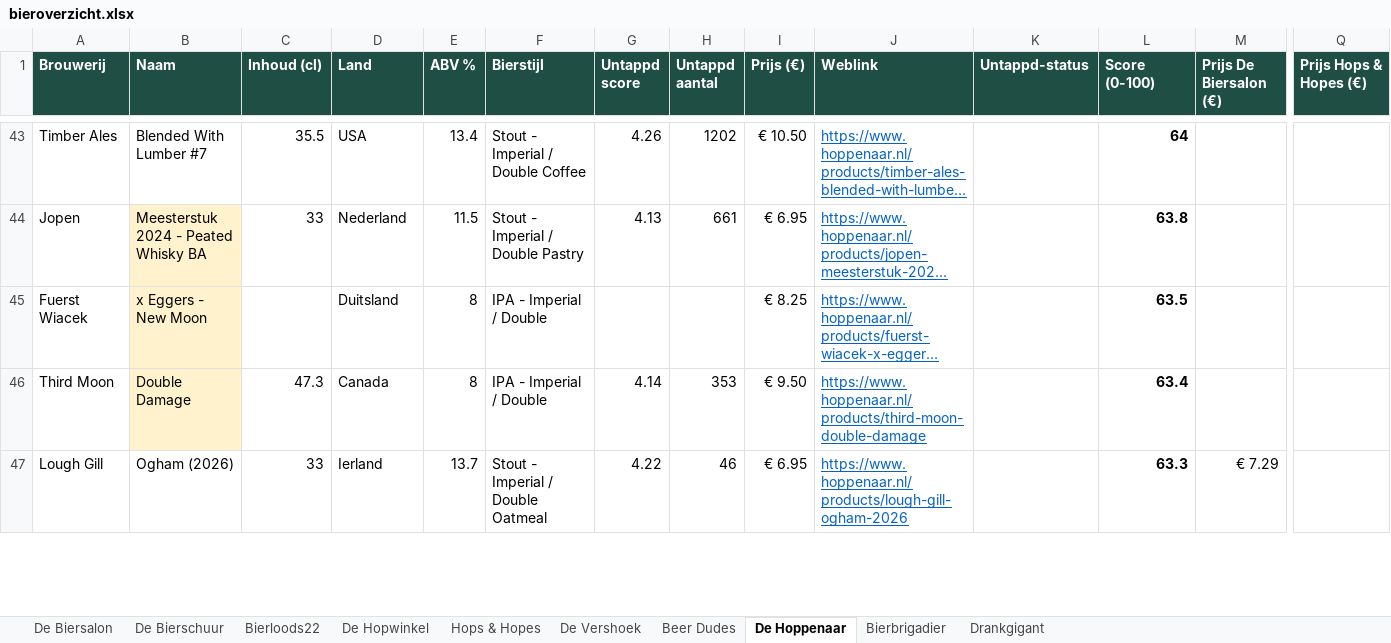
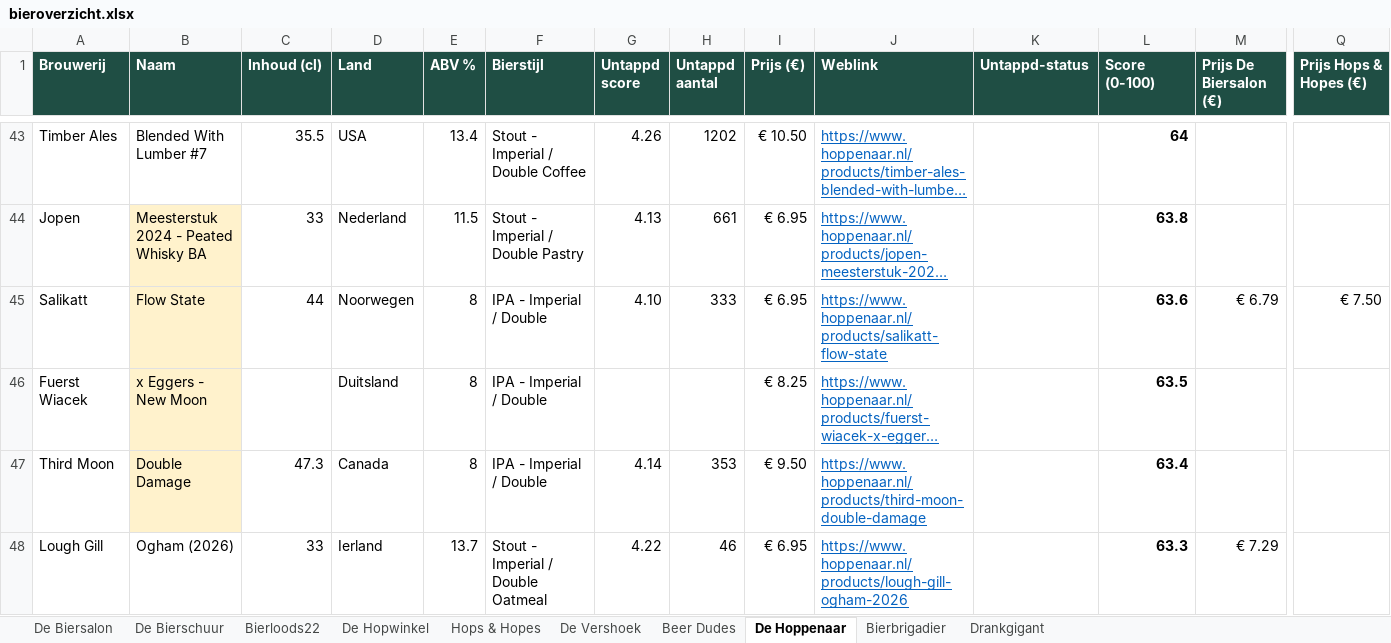
Before and after one commit to RdG-Bier/DeBierScraper, an Excel workbook: docs/bieroverzicht.xlsx, sheet De Hoppenaar, drawn as a sheet; only a part is shown, gaps mark what is left out; long unchanged cells end in …; values as stored, in another font and other column widths than the file's, no borders; conditional formats not drawn; rows hold the shown columns only; the diff covers the shown part only; the diff names each change by its address in the sheet, - before the commit and + after, or states it on an @@ line.

```diff
--- a/docs/bieroverzicht.xlsx (sheet De Hoppenaar)
+++ b/docs/bieroverzicht.xlsx (sheet De Hoppenaar)
+row 45: Salikatt | Flow State | 44 | Noorwegen | 8 | IPA - Imperial / Double | 4.10 | 333 | € 6.95 | https://www.hoppenaar.nl/products/salikatt-flow-state |  | 63.6 | € 6.79 | € 7.50
```
Also changed, not shown: 1 removed row and 12 edited cells elsewhere in this sheet, sheet Hops & Hopes, sheet De Biersalon, sheet De Vershoek, sheet Bierloods22, sheet De Bierschuur, sheet Bierbrigadier, 2 more sheets, 25 other files.
